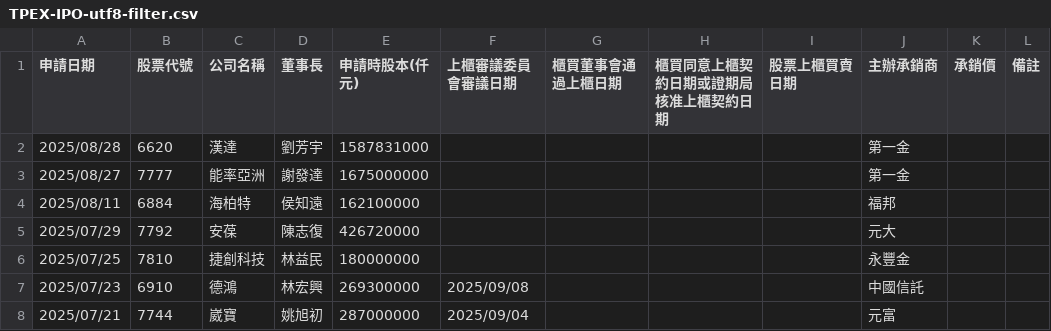
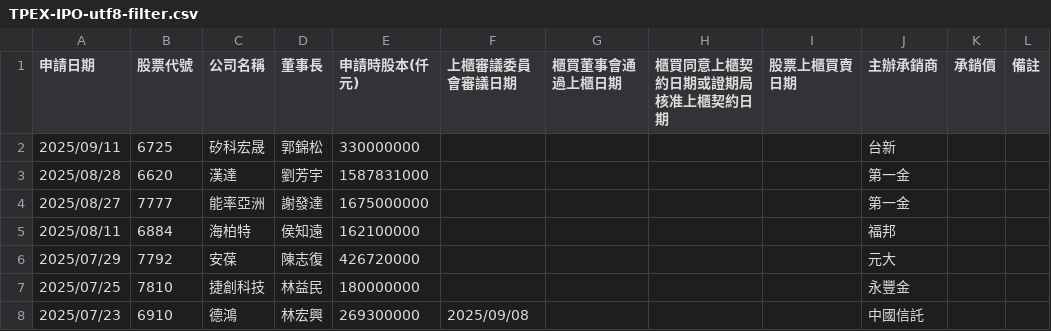
Before and after one commit to wenchiehlee/Selenium-Actions.IPO, a CSV file: TPEX-IPO-utf8-filter.csv, drawn as a sheet; only a part is shown; the shorter side is filled out with more unchanged rows; the diff names each change by its address in the sheet, - before the commit and + after, or states it on an @@ line.

```diff
--- a/TPEX-IPO-utf8-filter.csv
+++ b/TPEX-IPO-utf8-filter.csv
+row 2: 2025/09/11 | 6725 | 矽科宏晟 | 郭錦松 | 330000000 |  |  |  |  | 台新
```
Also changed, not shown: TPEX-IPO-utf8.csv, TWSE_TPEX-IPO-utf8-filter-sort-no-duplicate.csv, 13 other files.
